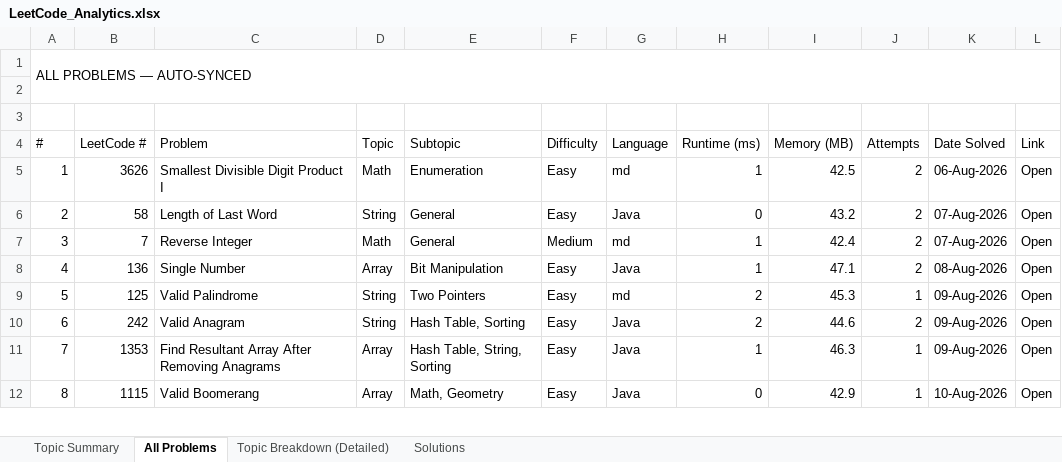
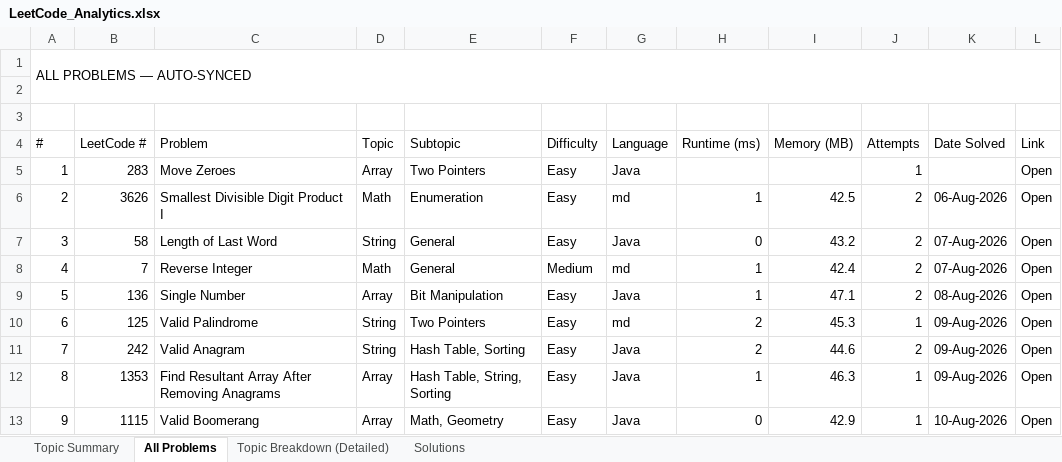
Before and after one commit to jaganathan-v/LeetCode_solutions, an Excel workbook: reports/LeetCode_Analytics.xlsx, sheet All Problems, drawn as a sheet; only a part is shown; values as stored, in another font and other column widths than the file's, no cell formats; conditional formats not drawn; addresses are those after the commit; the diff names each change by its address in the sheet, - before the commit and + after, or states it on an @@ line.

```diff
--- a/reports/LeetCode_Analytics.xlsx (sheet All Problems)
+++ b/reports/LeetCode_Analytics.xlsx (sheet All Problems)
+row 5: 1 | 283 | Move Zeroes | Array | Two Pointers | Easy | Java |  |  | 1 |  | Open
@@ column A (#) renumbered from row 6 down @@
```
Also changed, not shown: sheet Topic Summary, sheet Topic Breakdown (Detailed), sheet Solutions, cell formats, 1 other file.
